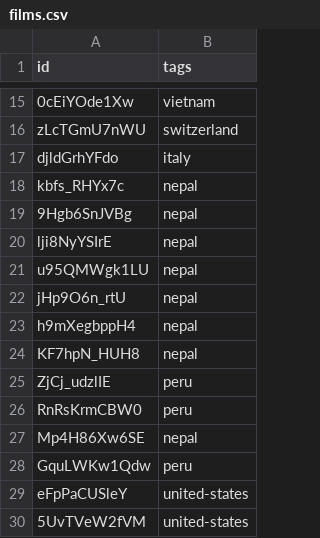
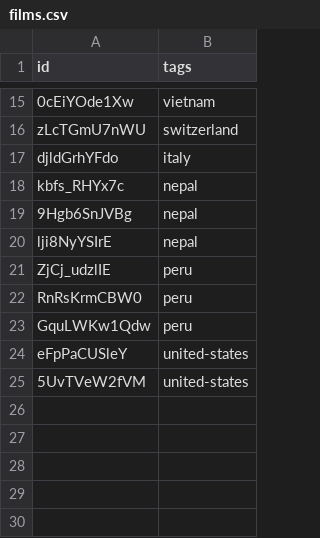
Before and after one commit to nicholaseager/nicholaseager.github.io, a CSV file: _data/films.csv, drawn as a sheet; only a part is shown, gaps mark what is left out.

Commit message:
updating films

```diff
--- a/_data/films.csv
+++ b/_data/films.csv
@@ -20,9 +20,4 @@ kbfs_RHYx7c,nepal
 lji8NyYSIrE,nepal
-u95QMWgk1LU,nepal
-jHp9O6n_rtU,nepal
-h9mXegbppH4,nepal
-KF7hpN_HUH8,nepal
 ZjCj_udzlIE,peru
 RnRsKrmCBW0,peru
-Mp4H86Xw6SE,nepal
 GquLWKw1Qdw,peru
```
